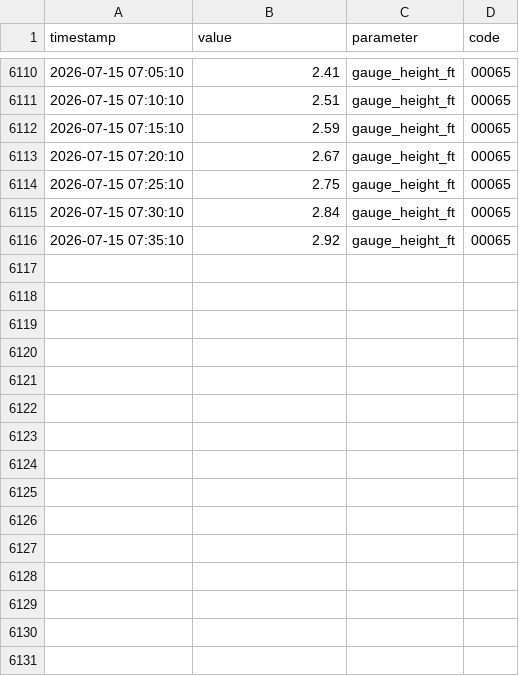
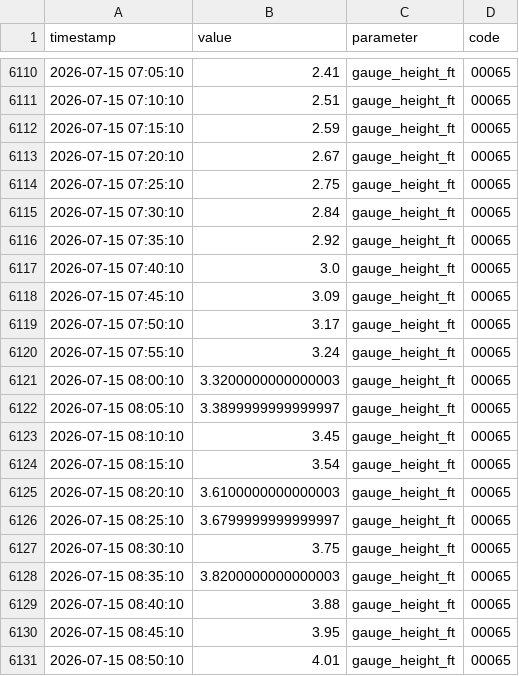
Before and after one commit to richardmhuse/do-not-hit-the-bridge, a CSV file: data/measured.csv, drawn as a sheet; only a part is shown, gaps mark what is left out; the diff names each change by its address in the sheet, - before the commit and + after, or states it on an @@ line.

```diff
--- a/data/measured.csv
+++ b/data/measured.csv
+row 6117: 2026-07-15 07:40:10 | 3.0 | gauge_height_ft | 00065
+row 6118: 2026-07-15 07:45:10 | 3.09 | gauge_height_ft | 00065
+row 6119: 2026-07-15 07:50:10 | 3.17 | gauge_height_ft | 00065
+row 6120: 2026-07-15 07:55:10 | 3.24 | gauge_height_ft | 00065
+row 6121: 2026-07-15 08:00:10 | 3.3200000000000003 | gauge_height_ft | 00065
+row 6122: 2026-07-15 08:05:10 | 3.3899999999999997 | gauge_height_ft | 00065
+row 6123: 2026-07-15 08:10:10 | 3.45 | gauge_height_ft | 00065
+row 6124: 2026-07-15 08:15:10 | 3.54 | gauge_height_ft | 00065
+row 6125: 2026-07-15 08:20:10 | 3.6100000000000003 | gauge_height_ft | 00065
+row 6126: 2026-07-15 08:25:10 | 3.6799999999999997 | gauge_height_ft | 00065
+row 6127: 2026-07-15 08:30:10 | 3.75 | gauge_height_ft | 00065
+row 6128: 2026-07-15 08:35:10 | 3.8200000000000003 | gauge_height_ft | 00065
+row 6129: 2026-07-15 08:40:10 | 3.88 | gauge_height_ft | 00065
+row 6130: 2026-07-15 08:45:10 | 3.95 | gauge_height_ft | 00065
+row 6131: 2026-07-15 08:50:10 | 4.01 | gauge_height_ft | 00065
```
